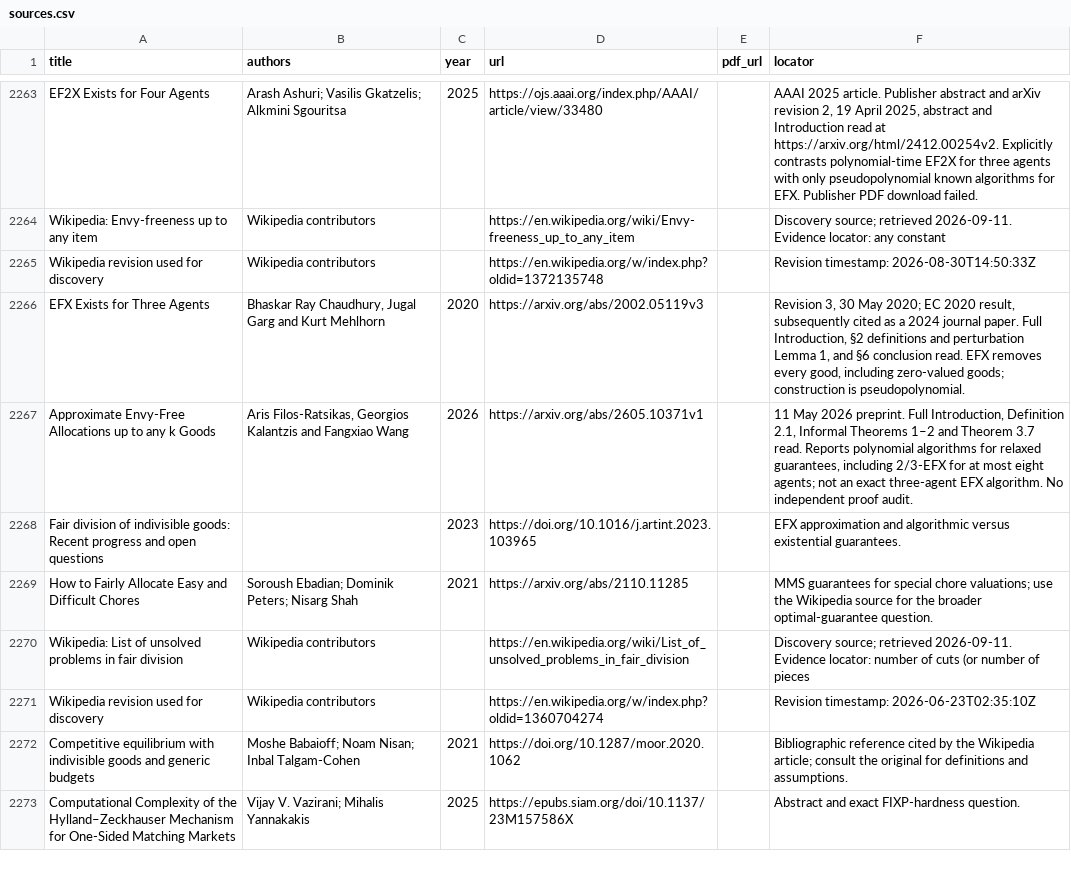
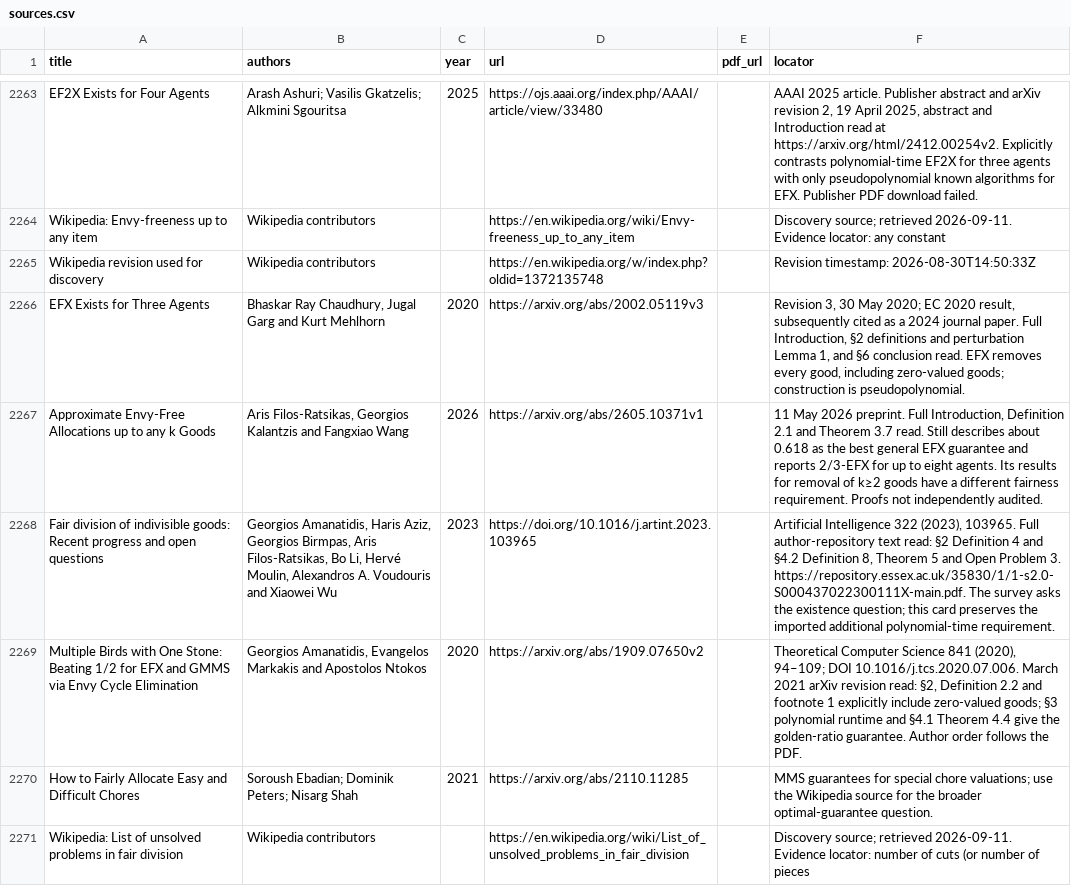
Before and after one commit to vaclavrozhon/atlas, a CSV file: sources.csv, drawn as a sheet; only a part is shown, gaps mark what is left out; the shorter side is filled out with more unchanged rows.

```diff
--- a/sources.csv
+++ b/sources.csv
@@ -2266,4 +2266,5 @@ Wikipedia revision used for discovery,Wikipedia contributors,,https://en.wikiped
 EFX Exists for Three Agents,"Bhaskar Ray Chaudhury, Jugal Garg and Kurt Mehlhorn",2020,https://arxiv.org/abs/2002.05119v3,,"Revision 3, 30 May 2020; EC 2020 result, subsequently cited as a 2024 journal paper. Full Introduction, §2 definitions and perturbation Lemma 1, and §6 conclusion read. EFX removes every good, including zero-valued goods; construction is pseudopolynomial."
-Approximate Envy-Free Allocations up to any k Goods,"Aris Filos-Ratsikas, Georgios Kalantzis and Fangxiao Wang",2026,https://arxiv.org/abs/2605.10371v1,,"11 May 2026 preprint. Full Introduction, Definition 2.1, Informal Theorems 1–2 and Theorem 3.7 read. Reports polynomial algorithms for relaxed guarantees, including 2/3-EFX for at most eight agents; not an exact three-agent EFX algorithm. No independent proof audit."
-Fair division of indivisible goods: Recent progress and open questions,,2023,https://doi.org/10.1016/j.artint.2023.103965,,EFX approximation and algorithmic versus existential guarantees.
+Approximate Envy-Free Allocations up to any k Goods,"Aris Filos-Ratsikas, Georgios Kalantzis and Fangxiao Wang",2026,https://arxiv.org/abs/2605.10371v1,,"11 May 2026 preprint. Full Introduction, Definition 2.1 and Theorem 3.7 read. Still describes about 0.618 as the best general EFX guarantee and reports 2/3-EFX for up to eight agents. Its results for removal of k≥2 goods have a different fairness requirement. Proofs not independently audited."
+Fair division of indivisible goods: Recent progress and open questions,"Georgios Amanatidis, Haris Aziz, Georgios Birmpas, Aris Filos-Ratsikas, Bo Li, Hervé Moulin, Alexandros A. Voudouris and Xiaowei Wu",2023,https://doi.org/10.1016/j.artint.2023.103965,,"Artificial Intelligence 322 (2023), 103965. Full author-repository text read: §2 Definition 4 and §4.2 Definition 8, Theorem 5 and Open Problem 3. https://repository.essex.ac.uk/35830/1/1-s2.0-S000437022300111X-main.pdf. The survey asks the existence question; this card preserves the imported additional polynomial-time requirement."
+Multiple Birds with One Stone: Beating 1/2 for EFX and GMMS via Envy Cycle Elimination,"Georgios Amanatidis, Evangelos Markakis and Apostolos Ntokos",2020,https://arxiv.org/abs/1909.07650v2,,"Theoretical Computer Science 841 (2020), 94–109; DOI 10.1016/j.tcs.2020.07.006. March 2021 arXiv revision read: §2, Definition 2.2 and footnote 1 explicitly include zero-valued goods; §3 polynomial runtime and §4.1 Theorem 4.4 give the golden-ratio guarantee. Author order follows the PDF."
 How to Fairly Allocate Easy and Difficult Chores,Soroush Ebadian; Dominik Peters; Nisarg Shah,2021,https://arxiv.org/abs/2110.11285,,MMS guarantees for special chore valuations; use the Wikipedia source for the broader optimal-guarantee question.
```
Also changed, not shown: areas.csv, 10 other files.
